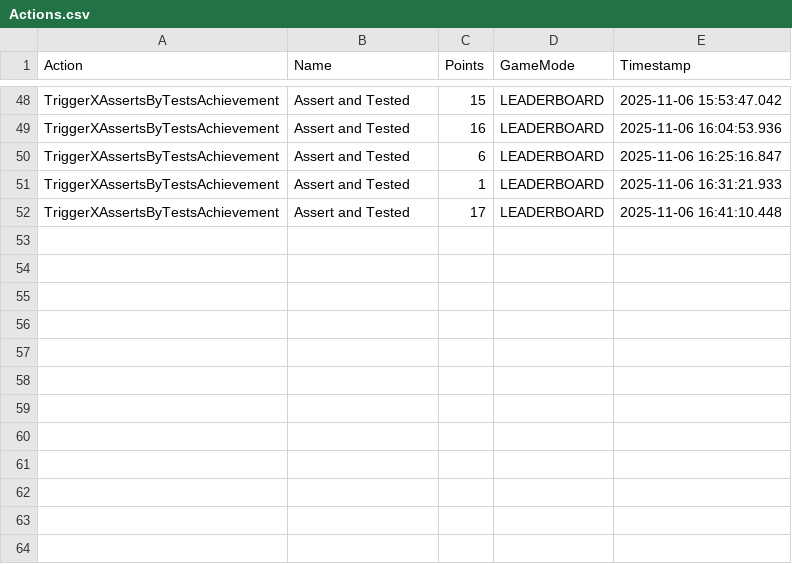
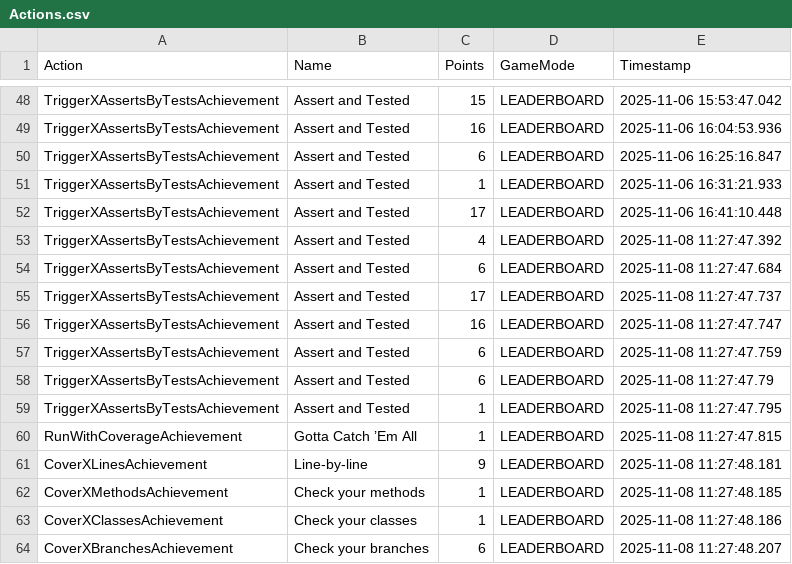
Before and after one commit to INFOM124-Verification-et-Validation/25-26-ARIOUAT-Houria, a CSV file: autoAssignStudents/.evaluation/Actions.csv, drawn as a sheet; only a part is shown, gaps mark what is left out.

Commit message:
test sporthall (bcp de répétitions)

```diff
--- a/autoAssignStudents/.evaluation/Actions.csv
+++ b/autoAssignStudents/.evaluation/Actions.csv
@@ -52 +52,13 @@ TriggerXAssertsByTestsAchievement,Assert and Tested,1,LEADERBOARD,2025-11-06 16:
 TriggerXAssertsByTestsAchievement,Assert and Tested,17,LEADERBOARD,2025-11-06 16:41:10.448
+TriggerXAssertsByTestsAchievement,Assert and Tested,4,LEADERBOARD,2025-11-08 11:27:47.392
+TriggerXAssertsByTestsAchievement,Assert and Tested,6,LEADERBOARD,2025-11-08 11:27:47.684
+TriggerXAssertsByTestsAchievement,Assert and Tested,17,LEADERBOARD,2025-11-08 11:27:47.737
+TriggerXAssertsByTestsAchievement,Assert and Tested,16,LEADERBOARD,2025-11-08 11:27:47.747
+TriggerXAssertsByTestsAchievement,Assert and Tested,6,LEADERBOARD,2025-11-08 11:27:47.759
+TriggerXAssertsByTestsAchievement,Assert and Tested,6,LEADERBOARD,2025-11-08 11:27:47.79
+TriggerXAssertsByTestsAchievement,Assert and Tested,1,LEADERBOARD,2025-11-08 11:27:47.795
+RunWithCoverageAchievement,Gotta Catch ’Em All,1,LEADERBOARD,2025-11-08 11:27:47.815
+CoverXLinesAchievement,Line-by-line,9,LEADERBOARD,2025-11-08 11:27:48.181
+CoverXMethodsAchievement,Check your methods,1,LEADERBOARD,2025-11-08 11:27:48.185
+CoverXClassesAchievement,Check your classes,1,LEADERBOARD,2025-11-08 11:27:48.186
+CoverXBranchesAchievement,Check your branches,6,LEADERBOARD,2025-11-08 11:27:48.207
```
Also changed, not shown: autoAssignStudents/.evaluation/Coverage.csv, 2 other files.
